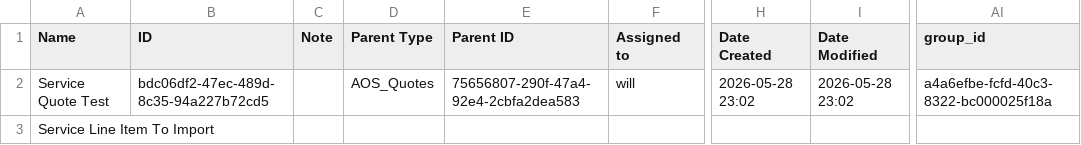
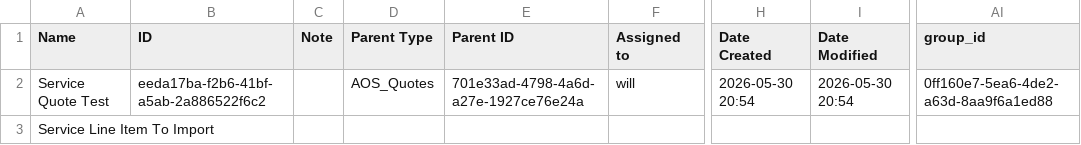
Before and after one commit to ninjasdet/Suite8demo_Playwright, a CSV file: utils/downloads/LineItems.csv, drawn as a sheet; only a part is shown, gaps mark what is left out; the diff names each change by its address in the sheet, - before the commit and + after, or states it on an @@ line.

```diff
--- a/utils/downloads/LineItems.csv
+++ b/utils/downloads/LineItems.csv
-B2 (ID): bdc06df2-47ec-489d-8c35-94a227b72cd5
+B2 (ID): eeda17ba-f2b6-41bf-a5ab-2a886522f6c2
-E2 (Parent ID): 75656807-290f-47a4-92e4-2cbfa2dea583
+E2 (Parent ID): 701e33ad-4798-4a6d-a27e-1927ce76e24a
-H2 (Date Created): 2026-05-28 23:02
+H2 (Date Created): 2026-05-30 20:54
-I2 (Date Modified): 2026-05-28 23:02
+I2 (Date Modified): 2026-05-30 20:54
-AI2 (group_id): a4a6efbe-fcfd-40c3-8322-bc000025f18a
+AI2 (group_id): 0ff160e7-5ea6-4de2-a63d-8aa9f6a1ed88
```
Also changed, not shown: Leads.csv, utils/downloads/Accounts.csv, 6 other files.
